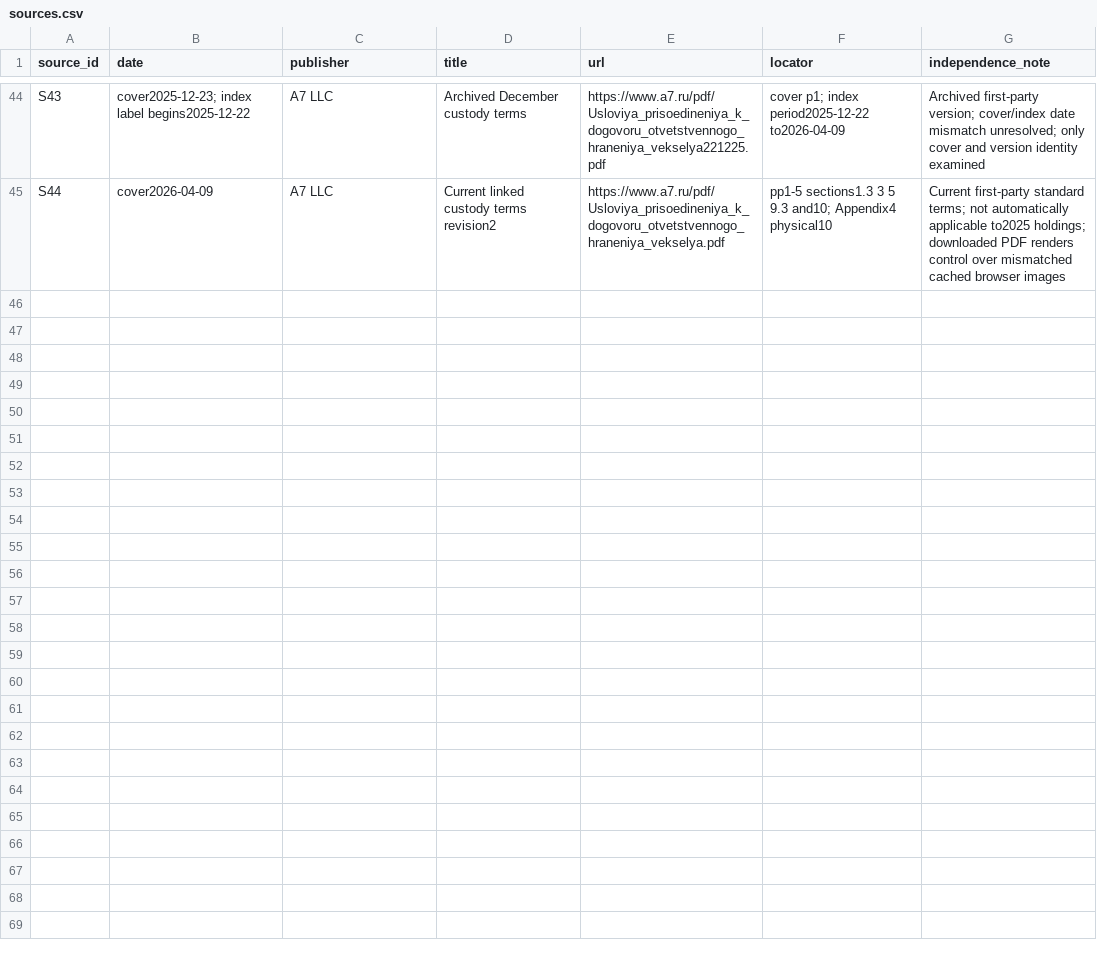
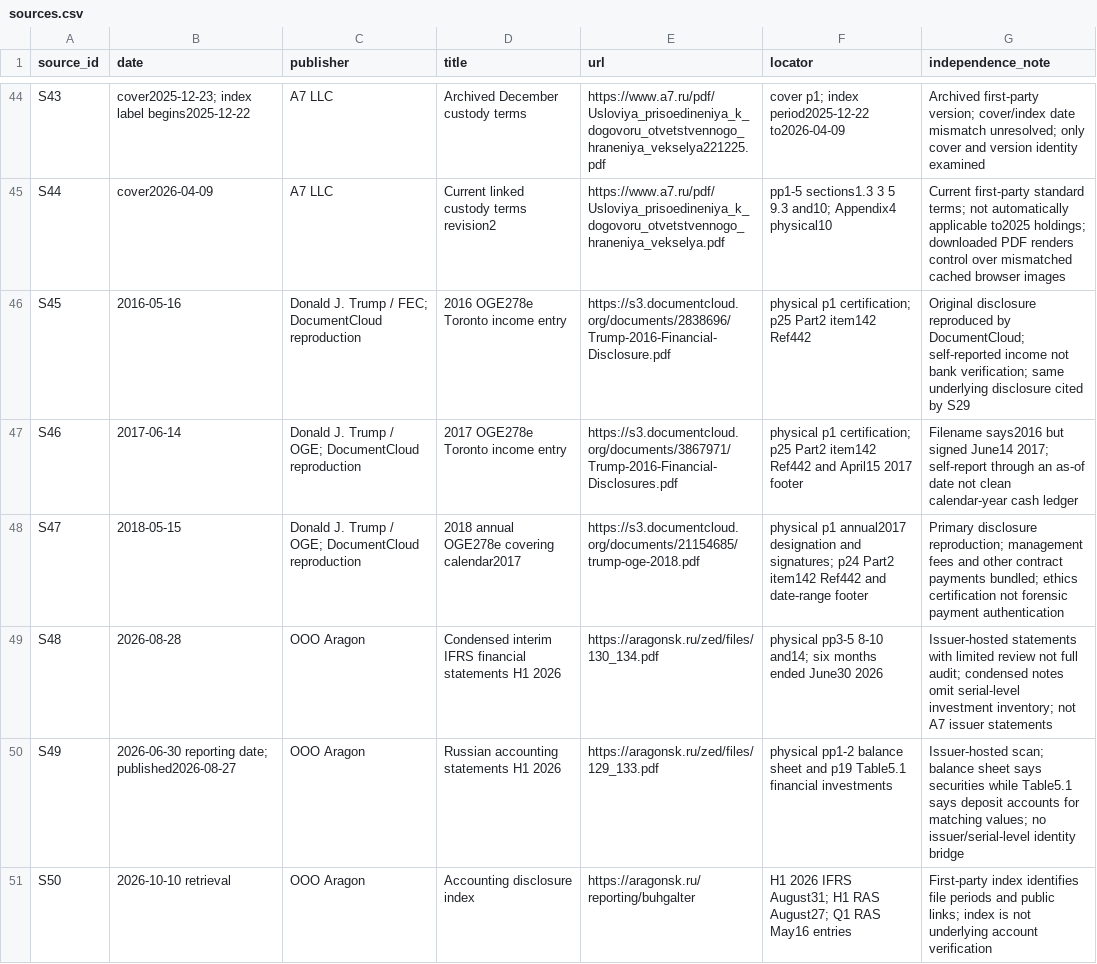
Before and after one commit to mfreeze77/DJT, a CSV file: research/veb_a7_2026/sources.csv, drawn as a sheet; only a part is shown, gaps mark what is left out; the diff covers the shown part only.

Commit message:
Research: obtain Toronto income disclosures and reconcile holder accounting without promoting untraced payments
Add original 2016-2018 disclosure reproductions, explicit calendar-2017 mixed fee income, later Aragon statements and category discrepancy, serial-level unknowns, and additional MRHL demand/agent clauses. Preserve RF-014 exclusion, unresolved issuer, original annual data and inherited evidence controls.

Local checks: 55 sources, 56 claims, 30 relationships, 4 legacy annotations; 31 accounting rows; 61 tests passed. Source authentication and bank settlement are not established by structural tests.

```diff
--- a/research/veb_a7_2026/sources.csv
+++ b/research/veb_a7_2026/sources.csv
@@ -45 +45,7 @@ S43,cover2025-12-23; index label begins2025-12-22,A7 LLC,Archived December custo
 S44,cover2026-04-09,A7 LLC,Current linked custody terms revision2,https://www.a7.ru/pdf/Usloviya_prisoedineniya_k_dogovoru_otvetstvennogo_hraneniya_vekselya.pdf,pp1-5 sections1.3 3 5 9.3 and10; Appendix4 physical10,Current first-party standard terms; not automatically applicable to2025 holdings; downloaded PDF renders control over mismatched cached browser images
+S45,2016-05-16,Donald J. Trump / FEC; DocumentCloud reproduction,2016 OGE278e Toronto income entry,https://s3.documentcloud.org/documents/2838696/Trump-2016-Financial-Disclosure.pdf,physical p1 certification; p25 Part2 item142 Ref442,Original disclosure reproduced by DocumentCloud; self-reported income not bank verification; same underlying disclosure cited by S29
+S46,2017-06-14,Donald J. Trump / OGE; DocumentCloud reproduction,2017 OGE278e Toronto income entry,https://s3.documentcloud.org/documents/3867971/Trump-2016-Financial-Disclosures.pdf,physical p1 certification; p25 Part2 item142 Ref442 and April15 2017 footer,Filename says2016 but signed June14 2017; self-report through an as-of date not clean calendar-year cash ledger
+S47,2018-05-15,Donald J. Trump / OGE; DocumentCloud reproduction,2018 annual OGE278e covering calendar2017,https://s3.documentcloud.org/documents/21154685/trump-oge-2018.pdf,physical p1 annual2017 designation and signatures; p24 Part2 item142 Ref442 and date-range footer,Primary disclosure reproduction; management fees and other contract payments bundled; ethics certification not forensic payment authentication
+S48,2026-08-28,OOO Aragon,Condensed interim IFRS financial statements H1 2026,https://aragonsk.ru/zed/files/130_134.pdf,physical pp3-5 8-10 and14; six months ended June30 2026,Issuer-hosted statements with limited review not full audit; condensed notes omit serial-level investment inventory; not A7 issuer statements
+S49,2026-06-30 reporting date; published2026-08-27,OOO Aragon,Russian accounting statements H1 2026,https://aragonsk.ru/zed/files/129_133.pdf,physical pp1-2 balance sheet and p19 Table5.1 financial investments,Issuer-hosted scan; balance sheet says securities while Table5.1 says deposit accounts for matching values; no issuer/serial-level identity bridge
+S50,2026-10-10 retrieval,OOO Aragon,Accounting disclosure index,https://aragonsk.ru/reporting/buhgalter,H1 2026 IFRS August31; H1 RAS August27; Q1 RAS May16 entries,First-party index identifies file periods and public links; index is not underlying account verification
```
Also changed, not shown: 5 added rows elsewhere in this file, research/veb_a7_2026/claims.csv, research/veb_a7_2026/entity_crosswalk.csv, 11 other files.
